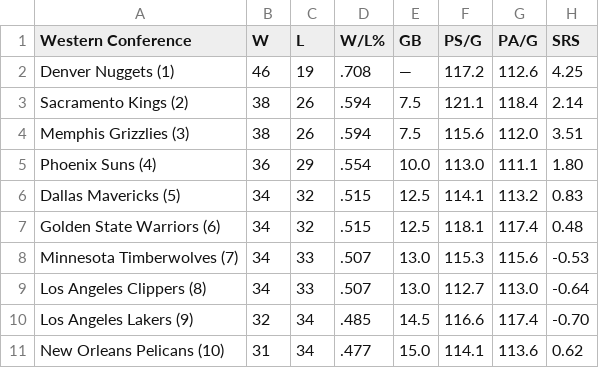
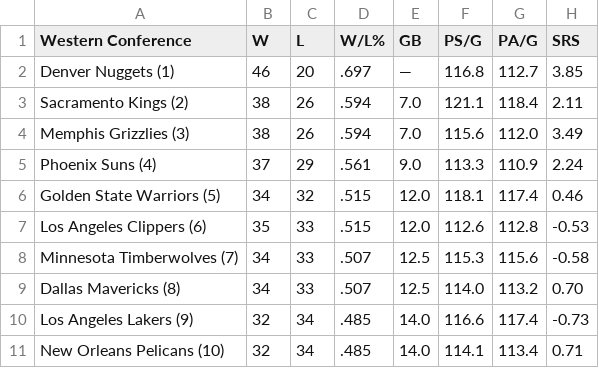
Before and after one commit to caHaber/flat-data-nba-standings, a CSV file: WEST_standings.csv, drawn as a sheet; only a part is shown; the diff covers the shown part only.

Commit message:
Flat: latest data (2023-03-09T16:11:59.490Z) {   "date": "2023-03-09T16:11:59.490Z",   "files": [     {       "name": "EAST_standings.csv",       "deltaBytes": 0,       "source": "https://www.espn.com/nba/standings"     },     {       "name": "NBA_2023.html",       "deltaBytes": 2,       "source": "https://www.espn.com/nba/standings"     },     {       "name": "WEST_standings.csv",       "deltaBytes": -1,       "source": "https://www.espn.com/nba/standings"     }   ] }

```diff
--- a/WEST_standings.csv
+++ b/WEST_standings.csv
@@ -1,11 +1,11 @@
 "Western Conference","W","L","W/L%","GB","PS/G","PA/G","SRS"
-"Denver Nuggets (1) ","46","19",".708","—","117.2","112.6","4.25"
-"Sacramento Kings (2) ","38","26",".594","7.5","121.1","118.4","2.14"
-"Memphis Grizzlies (3) ","38","26",".594","7.5","115.6","112.0","3.51"
-"Phoenix Suns (4) ","36","29",".554","10.0","113.0","111.1","1.80"
-"Dallas Mavericks (5) ","34","32",".515","12.5","114.1","113.2","0.83"
-"Golden State Warriors (6) ","34","32",".515","12.5","118.1","117.4","0.48"
-"Minnesota Timberwolves (7) ","34","33",".507","13.0","115.3","115.6","-0.53"
-"Los Angeles Clippers (8) ","34","33",".507","13.0","112.7","113.0","-0.64"
-"Los Angeles Lakers (9) ","32","34",".485","14.5","116.6","117.4","-0.70"
-"New Orleans Pelicans (10) ","31","34",".477","15.0","114.1","113.6","0.62"
+"Denver Nuggets (1) ","46","20",".697","—","116.8","112.7","3.85"
+"Sacramento Kings (2) ","38","26",".594","7.0","121.1","118.4","2.11"
+"Memphis Grizzlies (3) ","38","26",".594","7.0","115.6","112.0","3.49"
+"Phoenix Suns (4) ","37","29",".561","9.0","113.3","110.9","2.24"
+"Golden State Warriors (5) ","34","32",".515","12.0","118.1","117.4","0.46"
+"Los Angeles Clippers (6) ","35","33",".515","12.0","112.6","112.8","-0.53"
+"Minnesota Timberwolves (7) ","34","33",".507","12.5","115.3","115.6","-0.58"
+"Dallas Mavericks (8) ","34","33",".507","12.5","114.0","113.2","0.70"
+"Los Angeles Lakers (9) ","32","34",".485","14.0","116.6","117.4","-0.73"
+"New Orleans Pelicans (10) ","32","34",".485","14.0","114.1","113.4","0.71"
```
Also changed, not shown: 15 edited cells elsewhere in this file, EAST_standings.csv, 1 other file.
